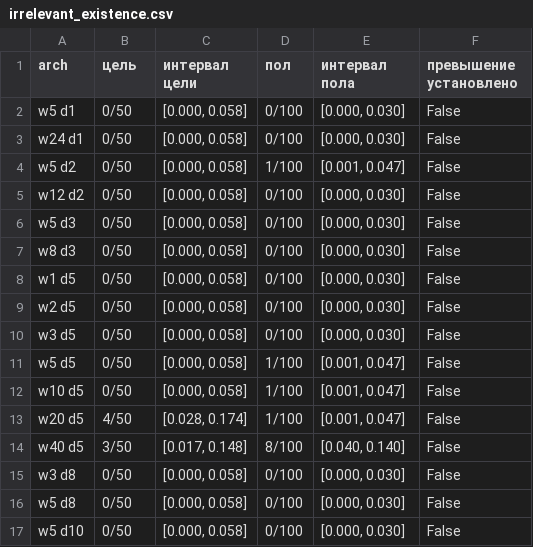
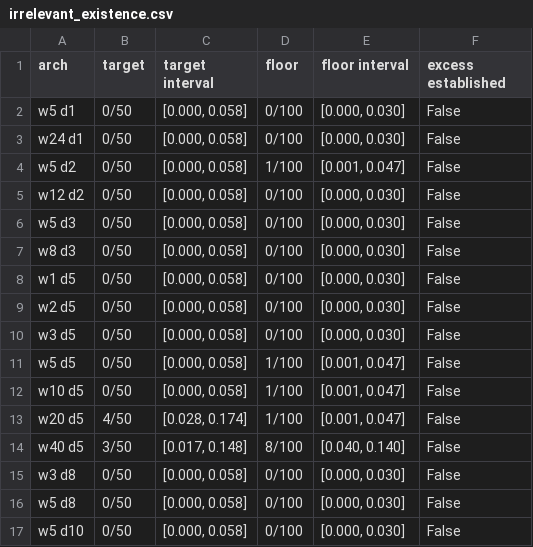
Before and after one commit to Serdabel/task-relevance-of-topological-features, a CSV file: analysis/results/experiments/exp2_arch_sweep/aggregates/irrelevant_existence.csv, drawn as a sheet.

Commit message:
exp2 notebook: English translation
Markdown, comments and printed strings translated; code AST-identical up to
string literals. Outputs re-rendered from stored results (numbers identical to
the original run in every cell); figures and the five aggregates with Russian
headers regenerated in English. Cell 15 keeps its original output, translated.

```diff
--- a/analysis/results/experiments/exp2_arch_sweep/aggregates/irrelevant_existence.csv
+++ b/analysis/results/experiments/exp2_arch_sweep/aggregates/irrelevant_existence.csv
@@ -1,2 +1,2 @@
-arch,цель,интервал цели,пол,интервал пола,превышение установлено
+arch,target,target interval,floor,floor interval,excess established
 w5 d1,0/50,"[0.000, 0.058]",0/100,"[0.000, 0.030]",False
```
Also changed, not shown: analysis/results/experiments/exp2_arch_sweep/aggregates/activation_comparison.csv, analysis/results/experiments/exp2_arch_sweep/aggregates/arch_trends.csv, 37 other files.
